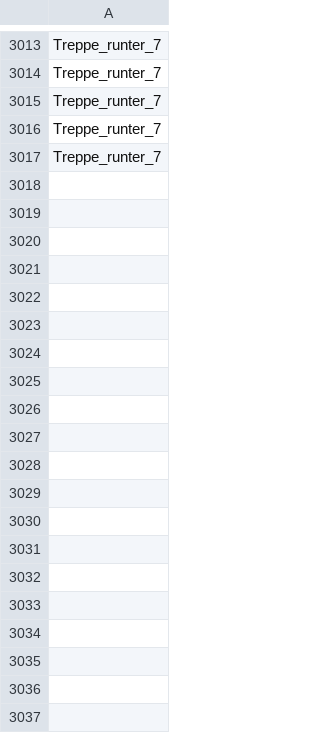
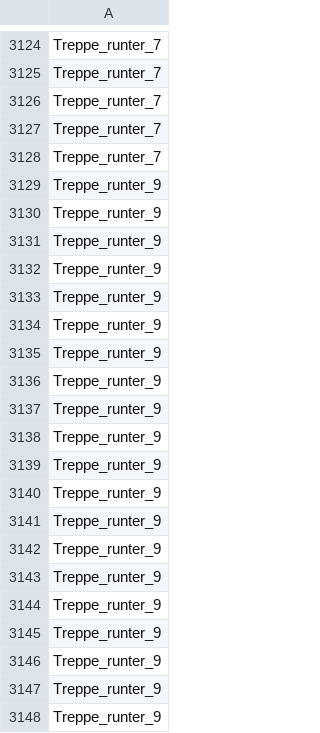
Before and after one commit to Fico-drc/ML4B, a CSV file: data/processed/groups_trainval.csv, drawn as a sheet; only a part is shown, gaps mark what is left out; the diff covers the shown part only.

```diff
--- a/data/processed/groups_trainval.csv
+++ b/data/processed/groups_trainval.csv
@@ -3017 +3128,21 @@ Treppe_runter_7
 Treppe_runter_7
+Treppe_runter_9
+Treppe_runter_9
+Treppe_runter_9
+Treppe_runter_9
+Treppe_runter_9
+Treppe_runter_9
+Treppe_runter_9
+Treppe_runter_9
+Treppe_runter_9
+Treppe_runter_9
+Treppe_runter_9
+Treppe_runter_9
+Treppe_runter_9
+Treppe_runter_9
+Treppe_runter_9
+Treppe_runter_9
+Treppe_runter_9
+Treppe_runter_9
+Treppe_runter_9
+Treppe_runter_9
```
Also changed, not shown: 130 added rows elsewhere in this file, data/processed/X_test.csv, data/processed/y_test.csv, 19 other files.
